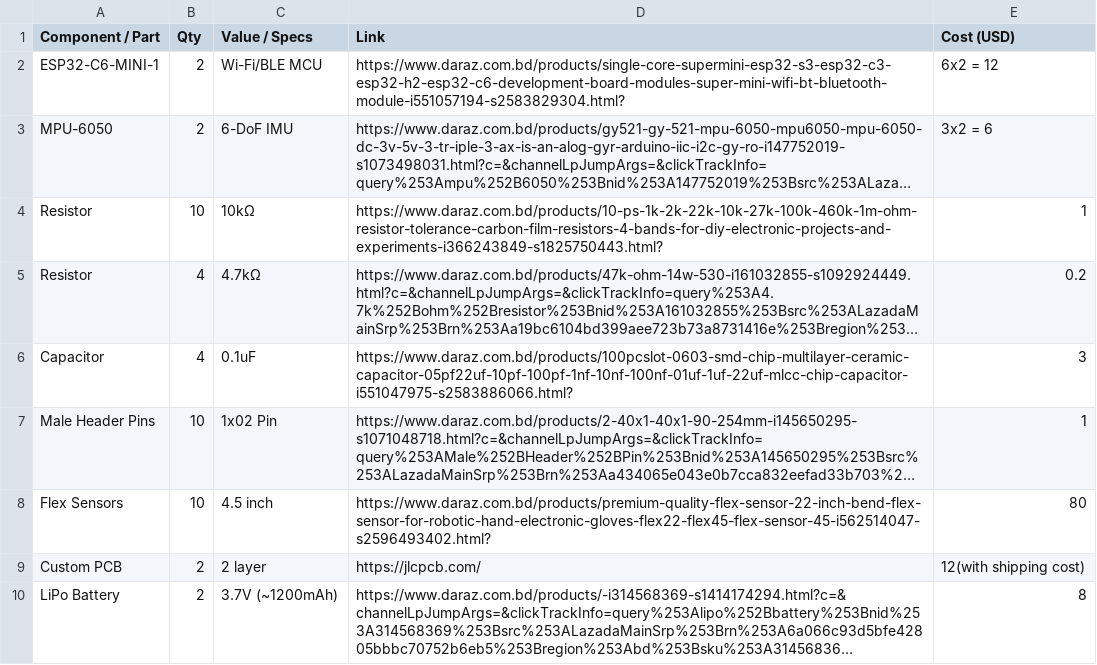
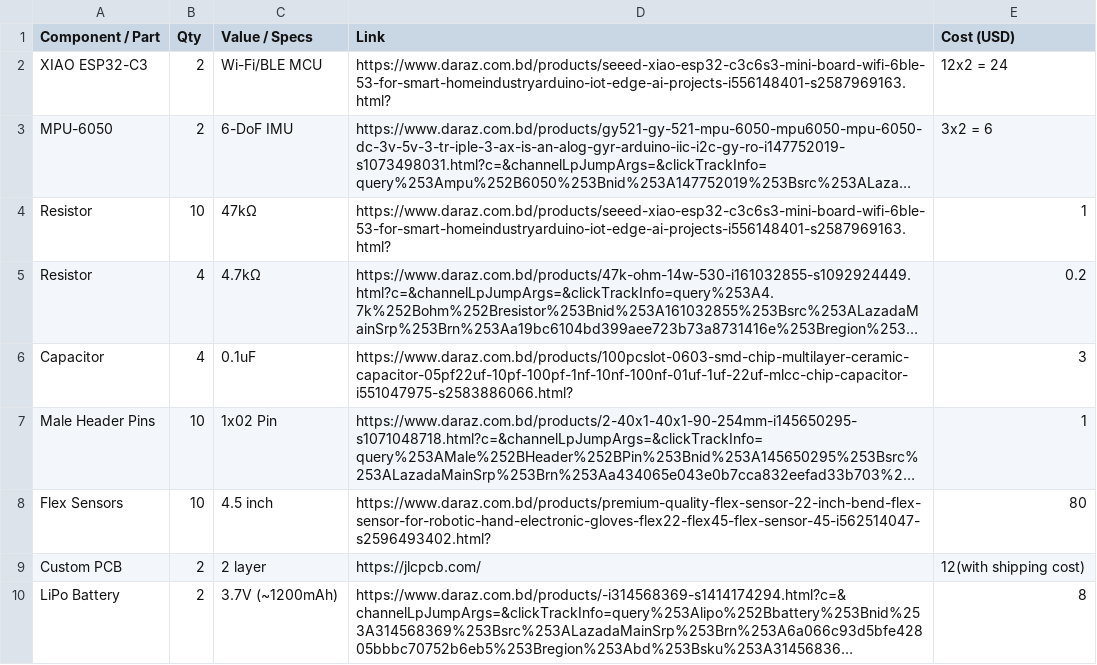
Before and after one commit to Adnanosman9/Smart-Gloves, a CSV file: bom/BOM.csv, drawn as a sheet; only a part is shown; long unchanged cells end in …; the diff names each change by its address in the sheet, - before the commit and + after, or states it on an @@ line.

Commit message:
Update BOM.csv

```diff
--- a/bom/BOM.csv
+++ b/bom/BOM.csv
-A2 (Component / Part): ESP32-C6-MINI-1
+A2 (Component / Part): XIAO ESP32-C3
-D2 (Link): https://www.daraz.com.bd/products/single-core-supermini-esp32-s3-esp32-c3-esp32-h2-esp32-c6-development-board-modules-super-mini-wifi-bt-bluetooth-module-i551057194-s2583829304.html?
+D2 (Link): https://www.daraz.com.bd/products/seeed-xiao-esp32-c3c6s3-mini-board-wifi-6ble-53-for-smart-homeindustryarduino-iot-edge-ai-projects-i556148401-s2587969163.html?
-E2 (Cost (USD)): 6x2 = 12
+E2 (Cost (USD)): 12x2 = 24
-C4 (Value / Specs): 10kΩ
+C4 (Value / Specs): 47kΩ
-D4 (Link): https://www.daraz.com.bd/products/10-ps-1k-2k-22k-10k-27k-100k-460k-1m-ohm-resistor-tolerance-carbon-film-resistors-4-bands-for-diy-electronic-projects-and-experiments-i366243849-s1825750443.html?
+D4 (Link): https://www.daraz.com.bd/products/seeed-xiao-esp32-c3c6s3-mini-board-wifi-6ble-53-for-smart-homeindustryarduino-iot-edge-ai-projects-i556148401-s2587969163.html?
```
